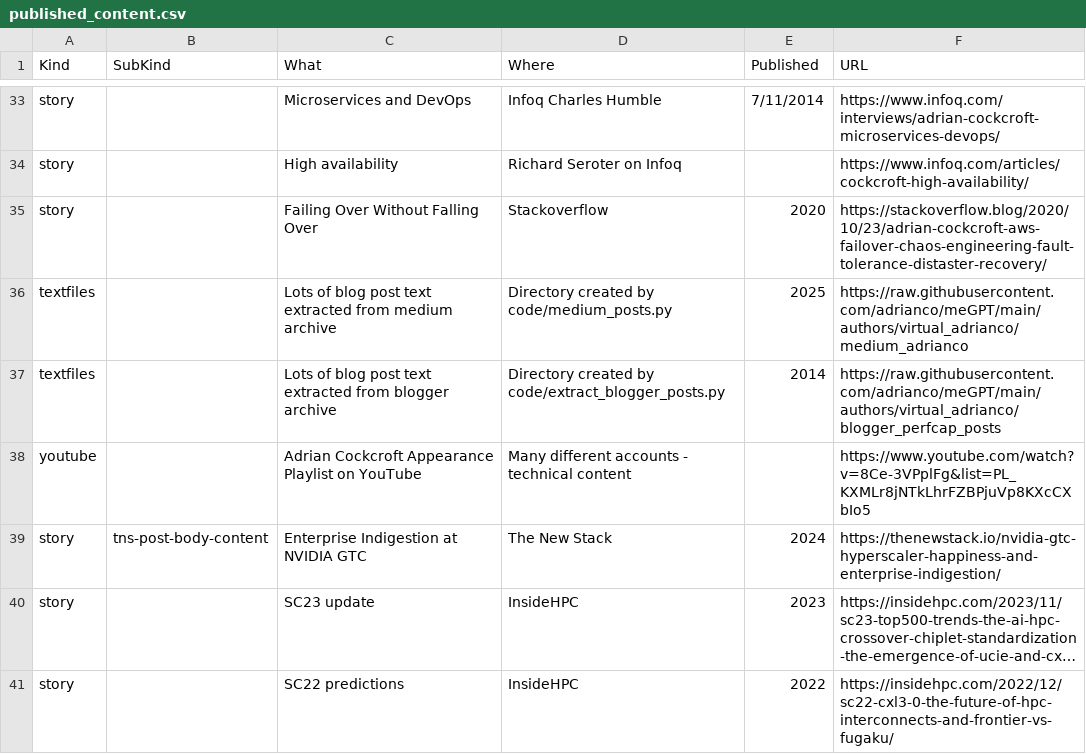
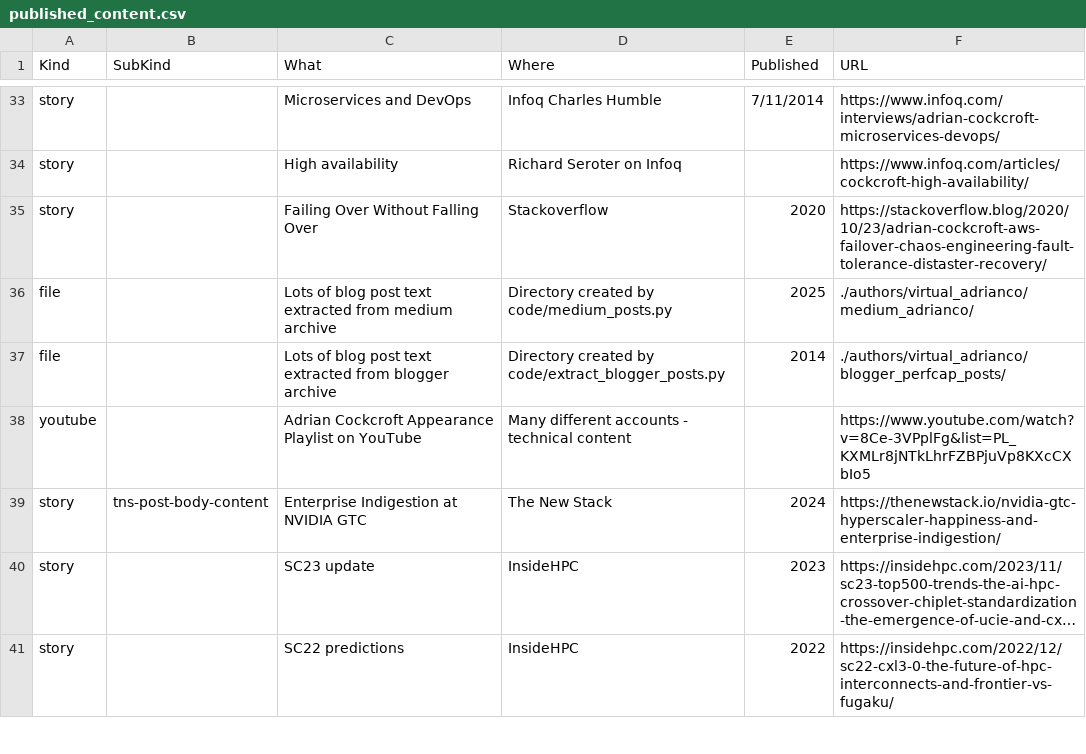
Before and after one commit to adrianco/meGPT, a CSV file: authors/virtual_adrianco/published_content.csv, drawn as a sheet; only a part is shown, gaps mark what is left out; long unchanged cells end in ….

```diff
--- a/authors/virtual_adrianco/published_content.csv
+++ b/authors/virtual_adrianco/published_content.csv
@@ -35,4 +35,4 @@ story,,High availability,Richard Seroter on Infoq,,https://www.infoq.com/article
 story,,Failing Over Without Falling Over,Stackoverflow,2020,https://stackoverflow.blog/2020/10/23/adrian-cockcroft-aws-failover-chaos-engineering-fault-tolerance-distaster-recovery/
-textfiles,,Lots of blog post text extracted from medium archive,Directory created by code/medium_posts.py,2025,https://raw.githubusercontent.com/adrianco/meGPT/main/authors/virtual_adrianco/medium_adrianco
-textfiles,,Lots of blog post text extracted from blogger archive,Directory created by code/extract_blogger_posts.py,2014,https://raw.githubusercontent.com/adrianco/meGPT/main/authors/virtual_adrianco/blogger_perfcap_posts
+file,,Lots of blog post text extracted from medium archive,Directory created by code/medium_posts.py,2025,./authors/virtual_adrianco/medium_adrianco/
+file,,Lots of blog post text extracted from blogger archive,Directory created by code/extract_blogger_posts.py,2014,./authors/virtual_adrianco/blogger_perfcap_posts/
 youtube,,Adrian Cockcroft Appearance Playlist on YouTube,Many different accounts - technical content,,https://www.youtube.com/watch?v=8Ce-3VPplFg&list=PL_KXMLr8jNTkLhrFZBPjuVp8KXcCXbIo5
```
Also changed, not shown: 6 other files.
